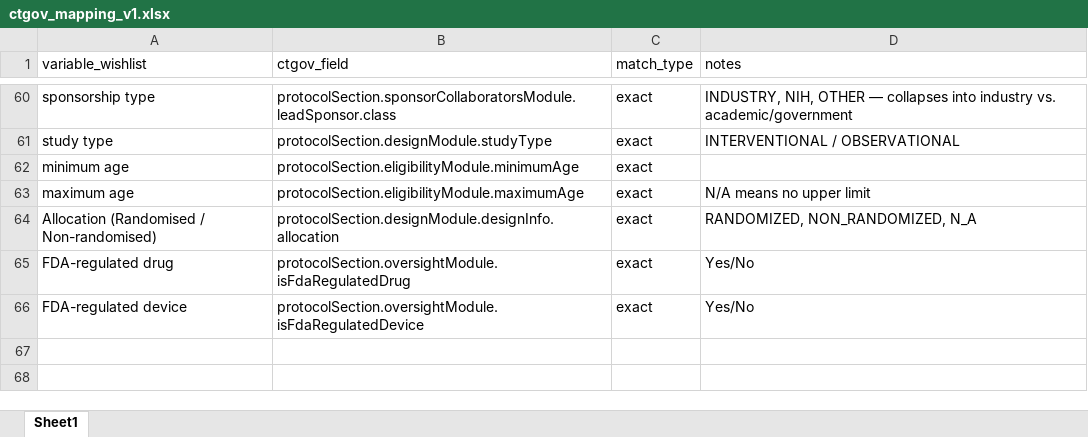
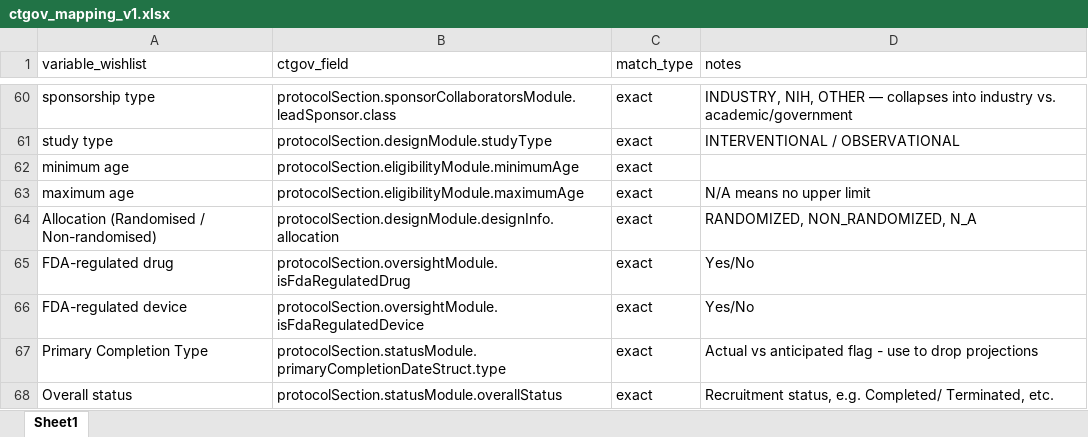
Before and after one commit to jonathan52444/MScProject, an Excel workbook: ctgov_mapping_v1.xlsx, sheet Sheet1, drawn as a sheet; only a part is shown, gaps mark what is left out; values as stored, in another font and other column widths than the file's, no borders; conditional formats not drawn; the diff names each change by its address in the sheet, - before the commit and + after, or states it on an @@ line.

Commit message:
Added variables

```diff
--- a/ctgov_mapping_v1.xlsx (sheet Sheet1)
+++ b/ctgov_mapping_v1.xlsx (sheet Sheet1)
+row 67: Primary Completion Type | protocolSection.statusModule.primaryCompletionDateStruct.type | exact | Actual vs anticipated flag - use to drop projections
+row 68: Overall status | protocolSection.statusModule.overallStatus | exact | Recruitment status, e.g. Completed/ Terminated, etc.
```
